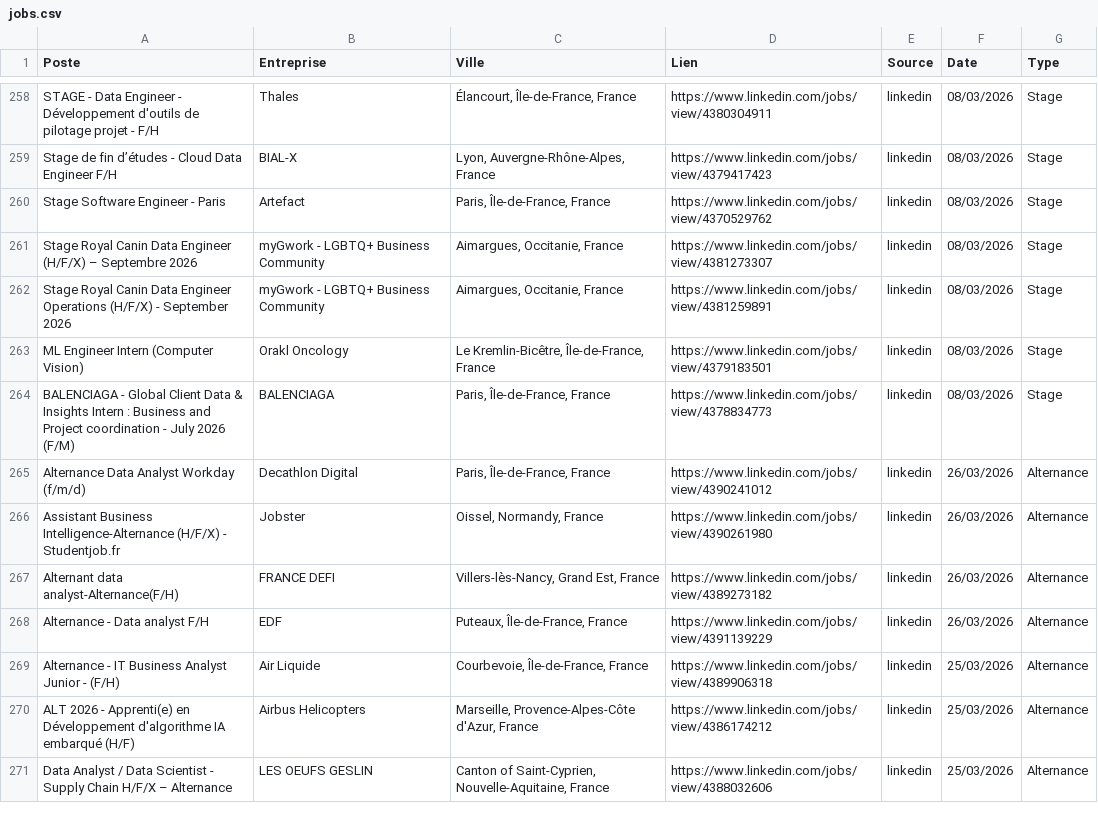
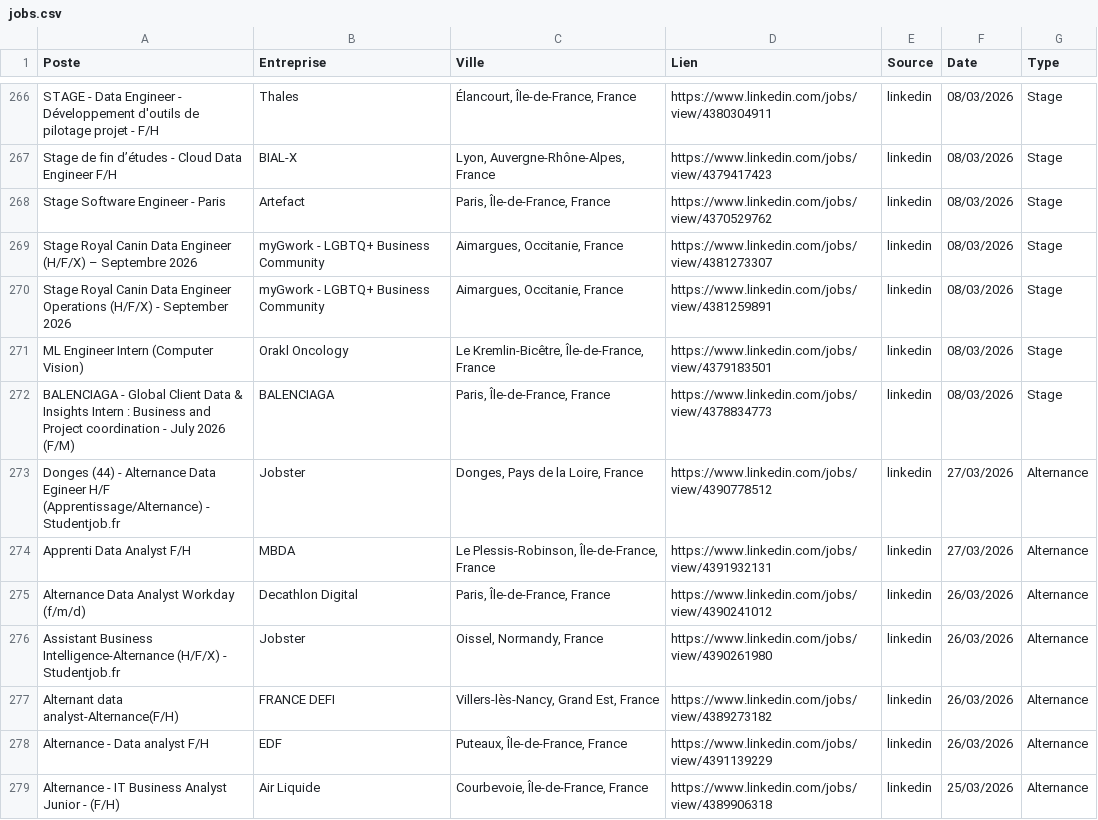
Before and after one commit to sebaarayacastro1/job-hub-france, a CSV file: data/jobs.csv, drawn as a sheet; only a part is shown, gaps mark what is left out; the shorter side is filled out with more unchanged rows; the diff covers the shown part only.

```diff
--- a/data/jobs.csv
+++ b/data/jobs.csv
@@ -264,2 +272,4 @@ ML Engineer Intern (Computer Vision),Orakl Oncology,"Le Kremlin-Bicêtre, Île-d
 BALENCIAGA - Global Client Data & Insights Intern : Business and Project coordination - July 2026 (F/M),BALENCIAGA,"Paris, Île-de-France, France",https://www.linkedin.com/jobs/view/4378834773,linkedin,08/03/2026,Stage
+Donges (44) - Alternance Data Egineer H/F (Apprentissage/Alternance) - Studentjob.fr,Jobster,"Donges, Pays de la Loire, France",https://www.linkedin.com/jobs/view/4390778512,linkedin,27/03/2026,Alternance
+Apprenti Data Analyst F/H,MBDA,"Le Plessis-Robinson, Île-de-France, France",https://www.linkedin.com/jobs/view/4391932131,linkedin,27/03/2026,Alternance
 Alternance Data Analyst Workday (f/m/d),Decathlon Digital,"Paris, Île-de-France, France",https://www.linkedin.com/jobs/view/4390241012,linkedin,26/03/2026,Alternance
```
Also changed, not shown: 21 added rows elsewhere in this file.
